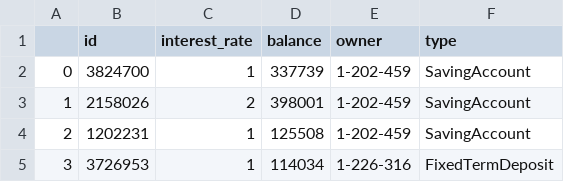
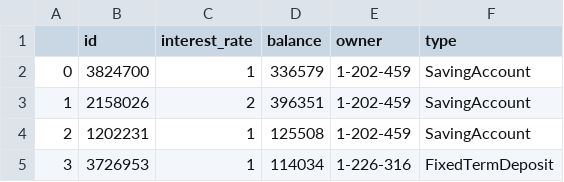
Before and after one commit to eivaremir/banking-system-emulator, a CSV file: flask-app/app/db/deposits.csv, drawn as a sheet; only a part is shown.

```diff
--- a/flask-app/app/db/deposits.csv
+++ b/flask-app/app/db/deposits.csv
@@ -1,4 +1,4 @@
 ,id,interest_rate,balance,owner,type
-0,3824700,1,337739,1-202-459,SavingAccount
-1,2158026,2,398001,1-202-459,SavingAccount
+0,3824700,1,336579,1-202-459,SavingAccount
+1,2158026,2,396351,1-202-459,SavingAccount
 2,1202231,1,125508,1-202-459,SavingAccount
```
Also changed, not shown: flask-app/app/db/CreditCards.csv, flask-app/app/db/loans.csv, 3 other files.
